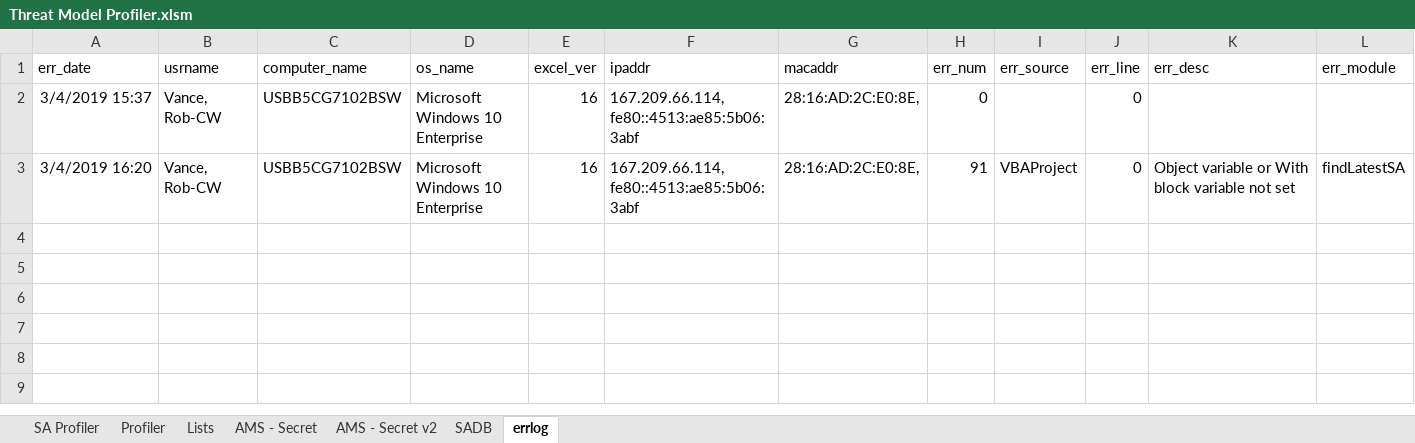
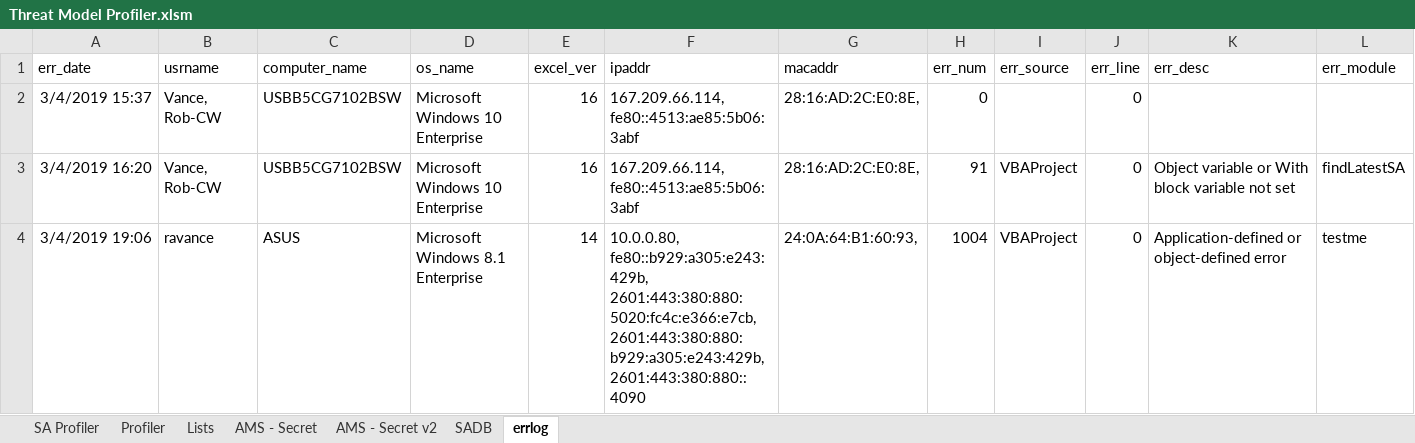
Before and after one commit to sealmindset/poc, an Excel workbook: Threat Model Profiler.xlsm, sheet errlog, drawn as a sheet; values as stored, in another font and other column widths than the file's, no borders; the diff names each change by its address in the sheet, - before the commit and + after, or states it on an @@ line.

```diff
--- a/Threat Model Profiler.xlsm (sheet errlog)
+++ b/Threat Model Profiler.xlsm (sheet errlog)
+row 4: 3/4/2019 19:06 | ravance | ASUS | Microsoft Windows 8.1 Enterprise | 14 | 10.0.0.80, fe80::b929:a305:e243:429b, 2601:443:380:880:5020:fc4c:e366:e7cb, 2601:443:380:880:b929:a305:e243:429b, 2601:443:380:880::4090 | 24:0A:64:B1:60:93, | 1004 | VBAProject | 0 | Application-defined or object-defined error | testme
```
Also changed, not shown: sheet SADB, sheet SA Profiler, sheet Lists, charts or pictures.
